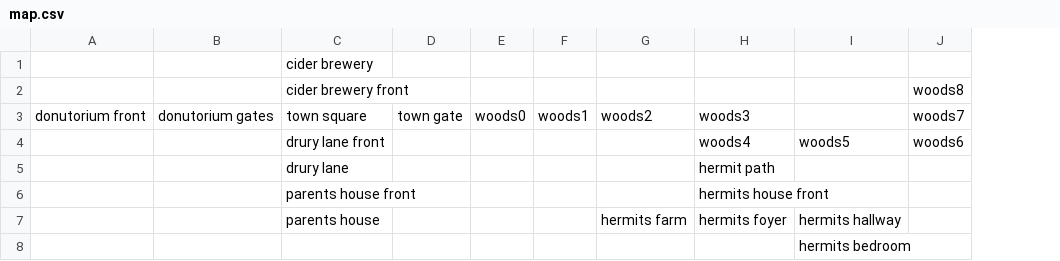
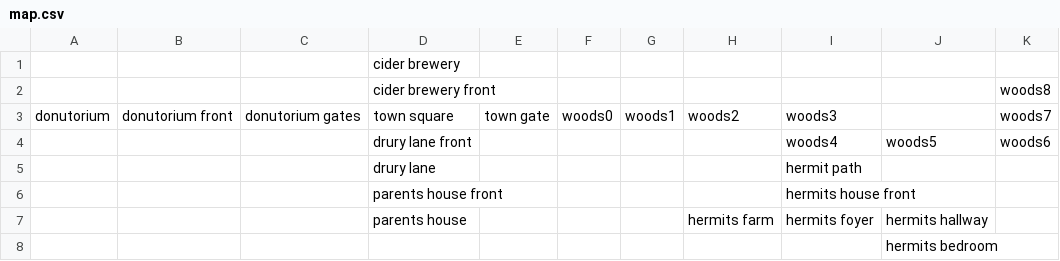
Before and after one commit to rabdill/bishops_map_legacy, a CSV file: notes/map.csv, drawn as a sheet; the diff names each change by its address in the sheet, - before the commit and + after, or states it on an @@ line.

```diff
--- a/notes/map.csv
+++ b/notes/map.csv
+column A, row 3: donutorium
```
Also changed, not shown: 3 other files.
